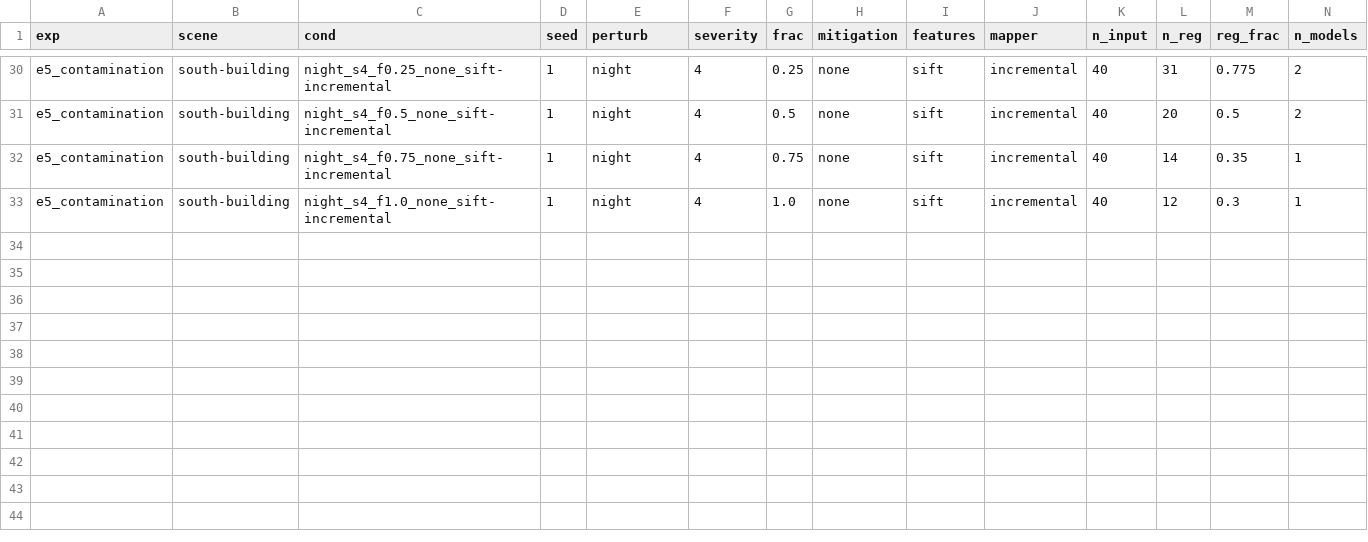
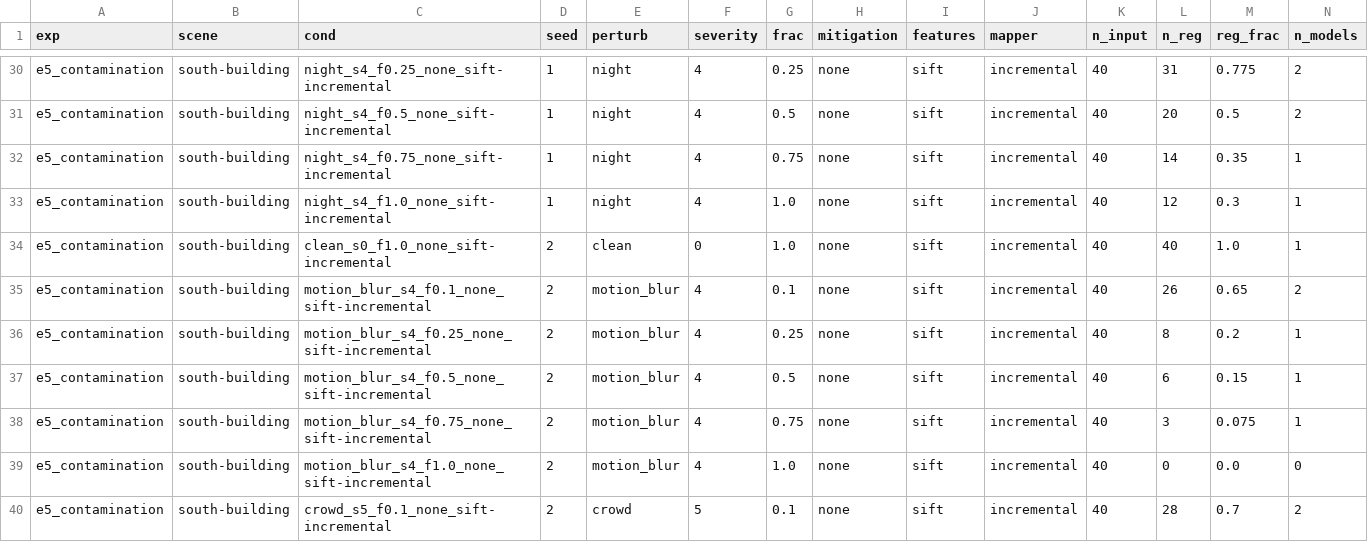
Before and after one commit to amoghshetty7436/Computer-Vision, a CSV file: results/raw/e5_contamination__south-building.csv, drawn as a sheet; only a part is shown, gaps mark what is left out; rows hold the shown columns only; the diff names each change by its address in the sheet, - before the commit and + after, or states it on an @@ line.

```diff
--- a/results/raw/e5_contamination__south-building.csv
+++ b/results/raw/e5_contamination__south-building.csv
+row 34: e5_contamination | south-building | clean_s0_f1.0_none_sift-incremental | 2 | clean | 0 | 1.0 | none | sift | incremental | 40 | 40 | 1.0 | 1
+row 35: e5_contamination | south-building | motion_blur_s4_f0.1_none_sift-incremental | 2 | motion_blur | 4 | 0.1 | none | sift | incremental | 40 | 26 | 0.65 | 2
+row 36: e5_contamination | south-building | motion_blur_s4_f0.25_none_sift-incremental | 2 | motion_blur | 4 | 0.25 | none | sift | incremental | 40 | 8 | 0.2 | 1
+row 37: e5_contamination | south-building | motion_blur_s4_f0.5_none_sift-incremental | 2 | motion_blur | 4 | 0.5 | none | sift | incremental | 40 | 6 | 0.15 | 1
+row 38: e5_contamination | south-building | motion_blur_s4_f0.75_none_sift-incremental | 2 | motion_blur | 4 | 0.75 | none | sift | incremental | 40 | 3 | 0.075 | 1
+row 39: e5_contamination | south-building | motion_blur_s4_f1.0_none_sift-incremental | 2 | motion_blur | 4 | 1.0 | none | sift | incremental | 40 | 0 | 0.0 | 0
+row 40: e5_contamination | south-building | crowd_s5_f0.1_none_sift-incremental | 2 | crowd | 5 | 0.1 | none | sift | incremental | 40 | 28 | 0.7 | 2
```
Also changed, not shown: results/raw/e3_superres__gerrard-hall.csv, results/raw/e4_crowds__south-building.csv, 8 other files.
